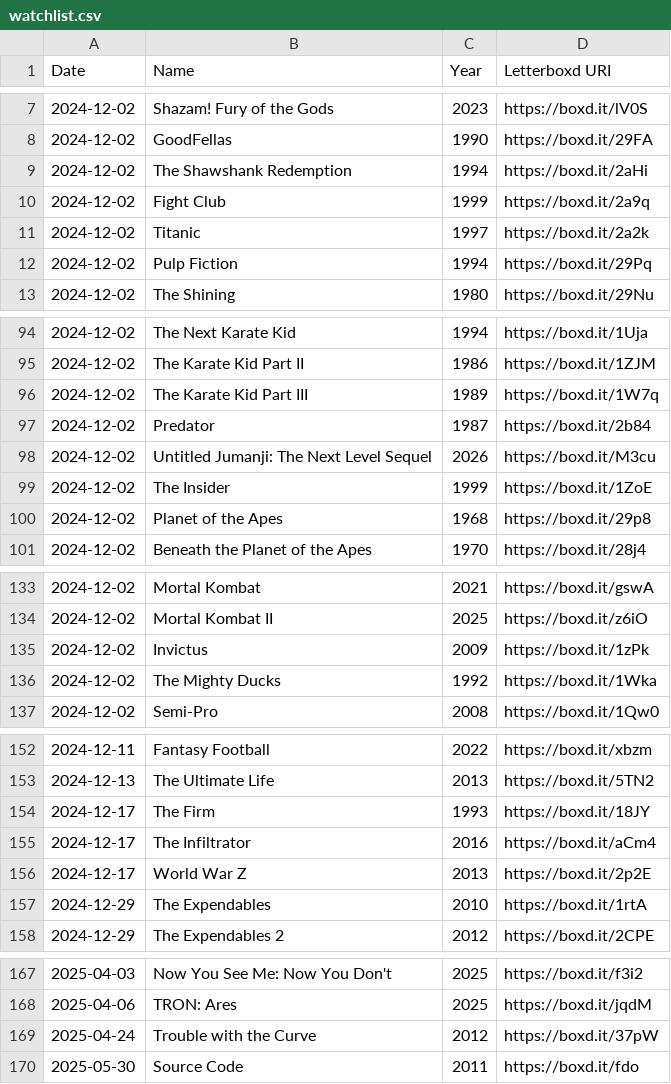
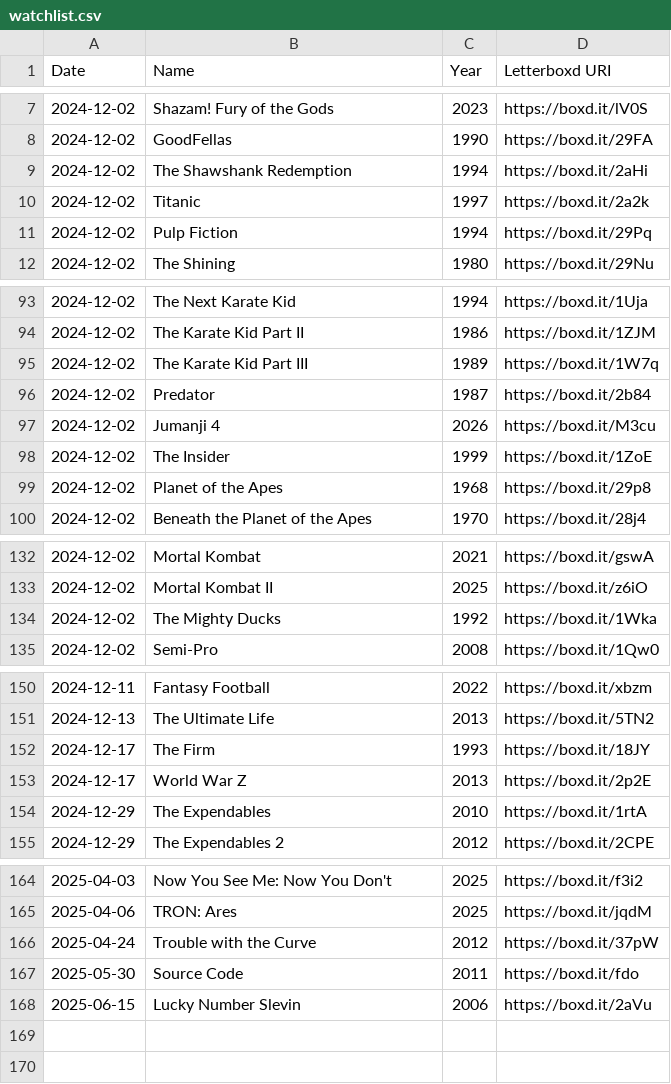
Before and after one commit to shen3340/Random-Scripts, a CSV file: watchlist.csv, drawn as a sheet; only a part is shown, gaps mark what is left out.

Commit message:
i thought i did this

```diff
--- a/watchlist.csv
+++ b/watchlist.csv
@@ -9,3 +9,2 @@ Date,Name,Year,Letterboxd URI
 2024-12-02,The Shawshank Redemption,1994,https://boxd.it/2aHi
-2024-12-02,Fight Club,1999,https://boxd.it/2a9q
 2024-12-02,Titanic,1997,https://boxd.it/2a2k
@@ -97,3 +96,3 @@ Date,Name,Year,Letterboxd URI
 2024-12-02,Predator,1987,https://boxd.it/2b84
-2024-12-02,Untitled Jumanji: The Next Level Sequel,2026,https://boxd.it/M3cu
+2024-12-02,Jumanji 4,2026,https://boxd.it/M3cu
 2024-12-02,The Insider,1999,https://boxd.it/1ZoE
@@ -134,3 +133,2 @@ Date,Name,Year,Letterboxd URI
 2024-12-02,Mortal Kombat II,2025,https://boxd.it/z6iO
-2024-12-02,Invictus,2009,https://boxd.it/1zPk
 2024-12-02,The Mighty Ducks,1992,https://boxd.it/1Wka
@@ -154,3 +152,2 @@ Date,Name,Year,Letterboxd URI
 2024-12-17,The Firm,1993,https://boxd.it/18JY
-2024-12-17,The Infiltrator,2016,https://boxd.it/aCm4
 2024-12-17,World War Z,2013,https://boxd.it/2p2E
@@ -170 +167,2 @@ Date,Name,Year,Letterboxd URI
 2025-05-30,Source Code,2011,https://boxd.it/fdo
+2025-06-15,Lucky Number Slevin,2006,https://boxd.it/2aVu
```
